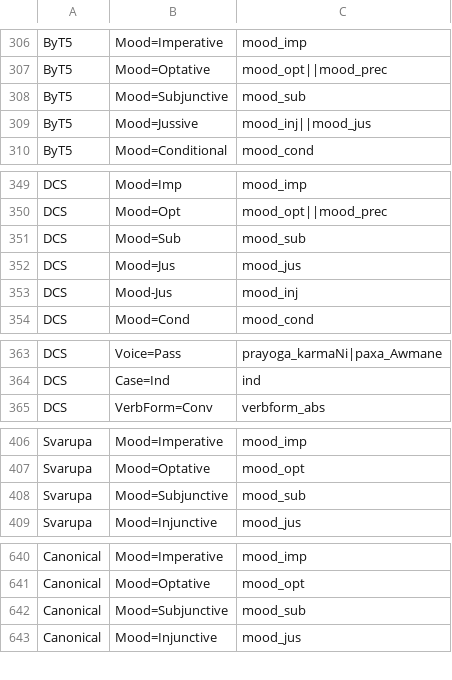
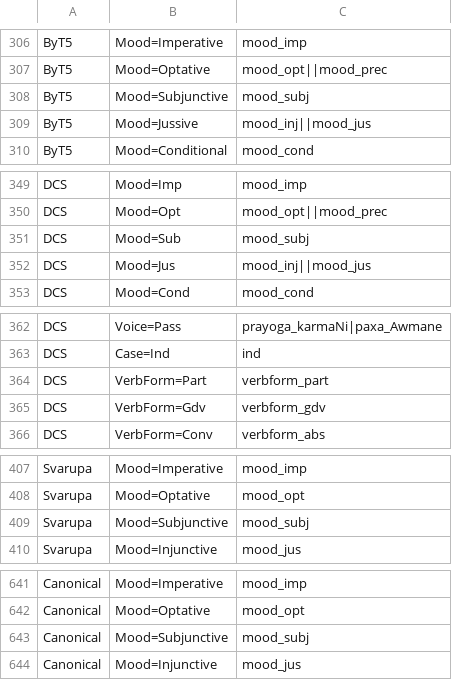
Before and after one commit to SriramKrishnan8/sanskrit-morph-converter, a TSV file: src/sanskrit_morph_converter/data/pivot_mapping.tsv, drawn as a sheet; only a part is shown, gaps mark what is left out.

```diff
--- a/src/sanskrit_morph_converter/data/pivot_mapping.tsv
+++ b/src/sanskrit_morph_converter/data/pivot_mapping.tsv
@@ -307,3 +307,3 @@ ByT5	Mood=Imperative	mood_imp
 ByT5	Mood=Optative	mood_opt||mood_prec
-ByT5	Mood=Subjunctive	mood_sub
+ByT5	Mood=Subjunctive	mood_subj
 ByT5	Mood=Jussive	mood_inj||mood_jus
@@ -350,5 +350,4 @@ DCS	Mood=Imp	mood_imp
 DCS	Mood=Opt	mood_opt||mood_prec
-DCS	Mood=Sub	mood_sub
-DCS	Mood=Jus	mood_jus
-DCS	Mood-Jus	mood_inj
+DCS	Mood=Sub	mood_subj
+DCS	Mood=Jus	mood_inj||mood_jus
 DCS	Mood=Cond	mood_cond
@@ -364,2 +363,4 @@ DCS	Voice=Pass	prayoga_karmaNi|paxa_Awmane
 DCS	Case=Ind	ind
+DCS	VerbForm=Part	verbform_part
+DCS	VerbForm=Gdv	verbform_gdv
 DCS	VerbForm=Conv	verbform_abs
@@ -407,3 +408,3 @@ Svarupa	Mood=Imperative	mood_imp
 Svarupa	Mood=Optative	mood_opt
-Svarupa	Mood=Subjunctive	mood_sub
+Svarupa	Mood=Subjunctive	mood_subj
 Svarupa	Mood=Injunctive	mood_jus
@@ -641,3 +642,3 @@ Canonical	Mood=Imperative	mood_imp
 Canonical	Mood=Optative	mood_opt
-Canonical	Mood=Subjunctive	mood_sub
+Canonical	Mood=Subjunctive	mood_subj
 Canonical	Mood=Injunctive	mood_jus
```
Also changed, not shown: src/sanskrit_morph_converter/data/reference.tsv, 5 other files.
